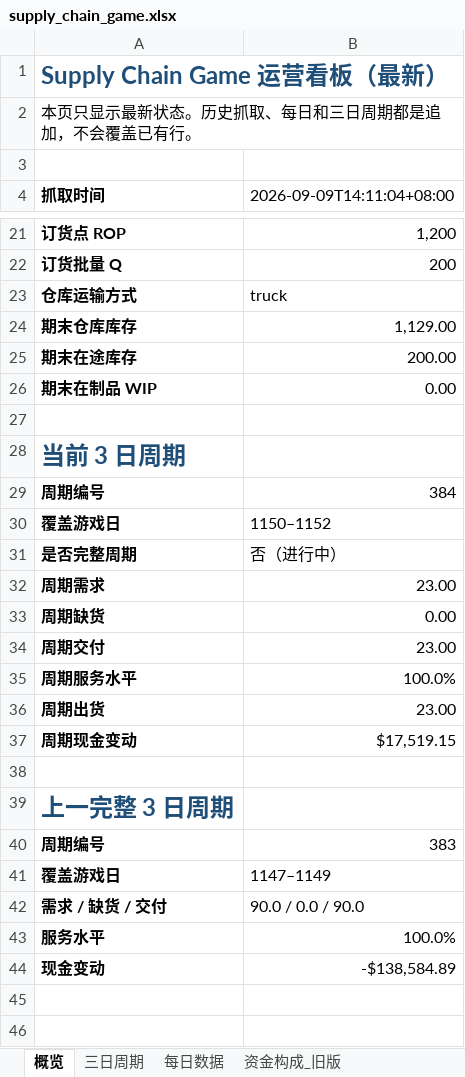
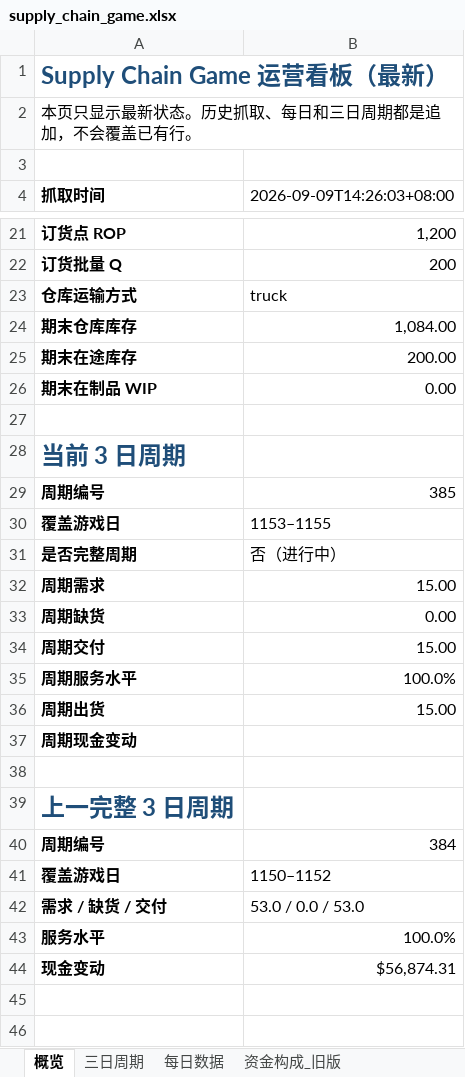
Before and after one commit to Vikotevili/sc-game-tracker, an Excel workbook: data/supply_chain_game.xlsx, sheet 概览, drawn as a sheet; only a part is shown, gaps mark what is left out; values as stored, in another font and other column widths than the file's, no borders; removed rows and columns are numbered as before the commit, all else as after; the diff covers the shown part only; the diff names each change by its address in the sheet, - before the commit and + after, or states it on an @@ line.

```diff
--- a/data/supply_chain_game.xlsx (sheet 概览)
+++ b/data/supply_chain_game.xlsx (sheet 概览)
-B4: 2026-09-09T14:11:04+08:00
+B4: 2026-09-09T14:26:03+08:00
-B24 (2026-09-09T14:26:03+08:00): 1,129.00
+B24 (2026-09-09T14:26:03+08:00): 1,084.00
+row 29: 周期编号 | 385
+row 30: 覆盖游戏日 | 1153–1155
+row 32: 周期需求 | 15.00
+row 34: 周期交付 | 15.00
+row 36: 周期出货 | 15.00
+row 37: 周期现金变动
+row 38: (empty)
-row 32: 周期需求 | 23.00
-row 34: 周期交付 | 23.00
-row 36: 周期出货 | 23.00
-row 37: 周期现金变动 | $17,519.15
-row 38: (empty)
-row 40: 周期编号 | 383
-row 41: 覆盖游戏日 | 1147–1149
-B42 (2026-09-09T14:26:03+08:00): 90.0 / 0.0 / 90.0
+B42 (2026-09-09T14:26:03+08:00): 53.0 / 0.0 / 53.0
-B44 (2026-09-09T14:26:03+08:00): -$138,584.89
+B44 (2026-09-09T14:26:03+08:00): $56,874.31
```
Also changed, not shown: 5 edited cells elsewhere in this sheet, sheet 排行榜, sheet 资金构成, sheet 三日周期, sheet 每日数据, sheet 快照历史, sheet 决策历史.
